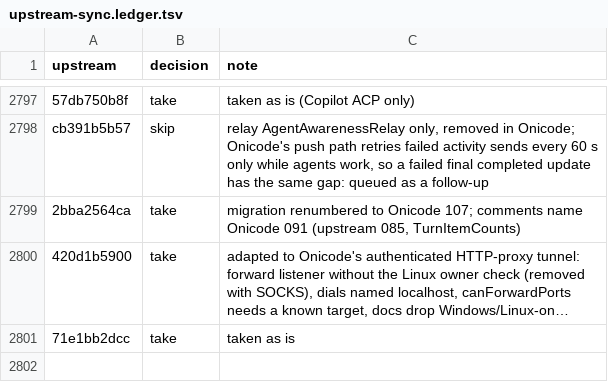
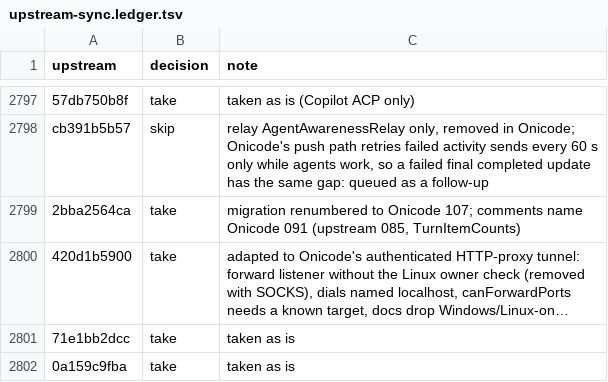
Before and after one commit to aislopware/onicode, a TSV file: scripts/upstream-sync.ledger.tsv, drawn as a sheet; only a part is shown, gaps mark what is left out; long unchanged cells end in …; the diff names each change by its address in the sheet, - before the commit and + after, or states it on an @@ line.

```diff
--- a/scripts/upstream-sync.ledger.tsv
+++ b/scripts/upstream-sync.ledger.tsv
+row 2802: 0a159c9fba | take | taken as is
```
Also changed, not shown: 2 other files.
